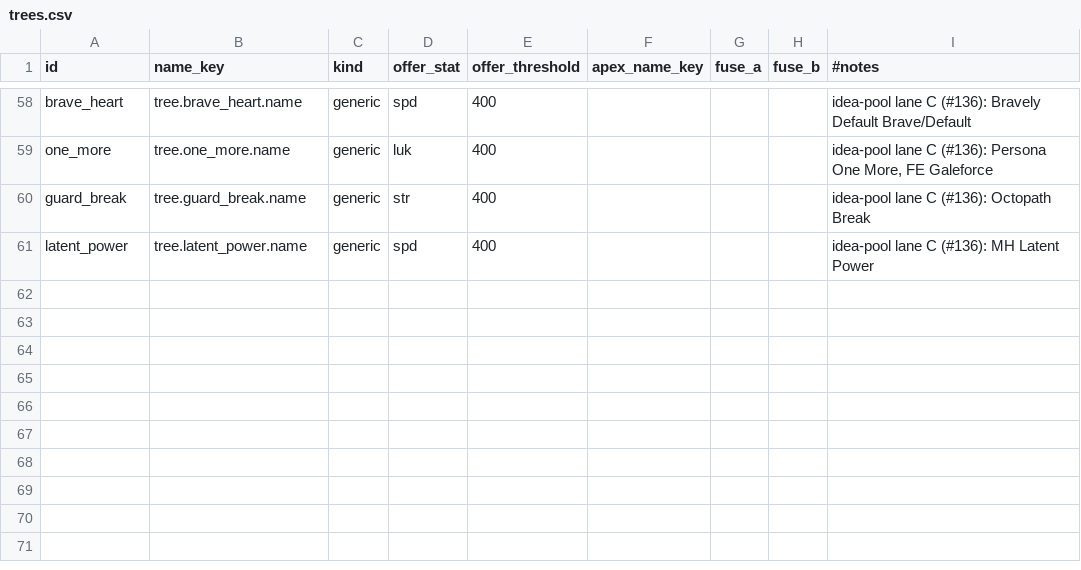
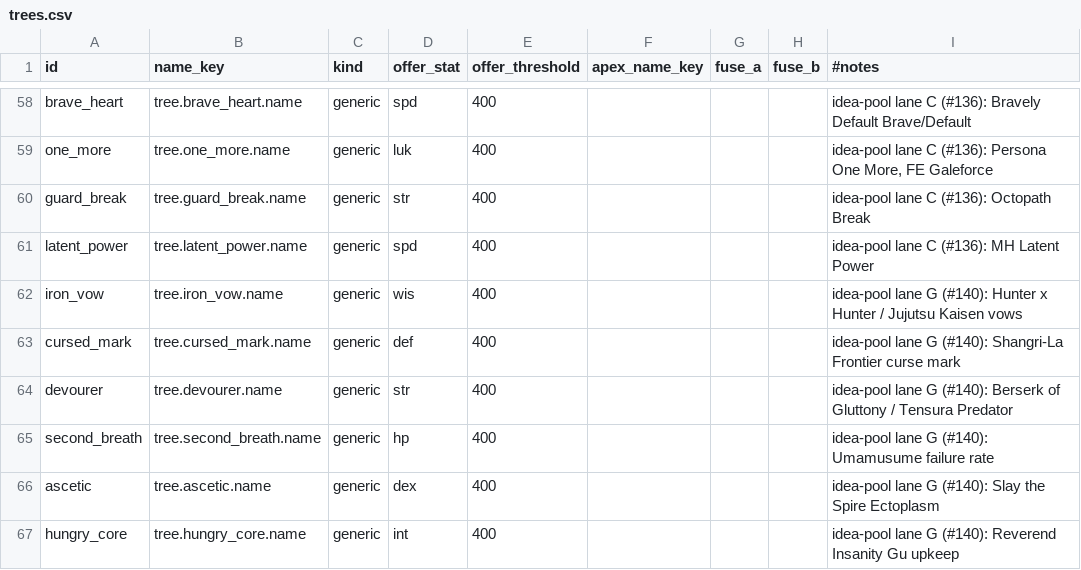
Before and after one commit to kjew2/MonStack, a CSV file: content_src/trees.csv, drawn as a sheet; only a part is shown, gaps mark what is left out; the diff names each change by its address in the sheet, - before the commit and + after, or states it on an @@ line.

```diff
--- a/content_src/trees.csv
+++ b/content_src/trees.csv
+row 62: iron_vow | tree.iron_vow.name | generic | wis | 400 |  |  |  | idea-pool lane G (#140): Hunter x Hunter / Jujutsu Kaisen vows
+row 63: cursed_mark | tree.cursed_mark.name | generic | def | 400 |  |  |  | idea-pool lane G (#140): Shangri-La Frontier curse mark
+row 64: devourer | tree.devourer.name | generic | str | 400 |  |  |  | idea-pool lane G (#140): Berserk of Gluttony / Tensura Predator
+row 65: second_breath | tree.second_breath.name | generic | hp | 400 |  |  |  | idea-pool lane G (#140): Umamusume failure rate
+row 66: ascetic | tree.ascetic.name | generic | dex | 400 |  |  |  | idea-pool lane G (#140): Slay the Spire Ectoplasm
+row 67: hungry_core | tree.hungry_core.name | generic | int | 400 |  |  |  | idea-pool lane G (#140): Reverend Insanity Gu upkeep
```
Also changed, not shown: content_src/constants.csv, content_src/strings.csv, 21 other files.
